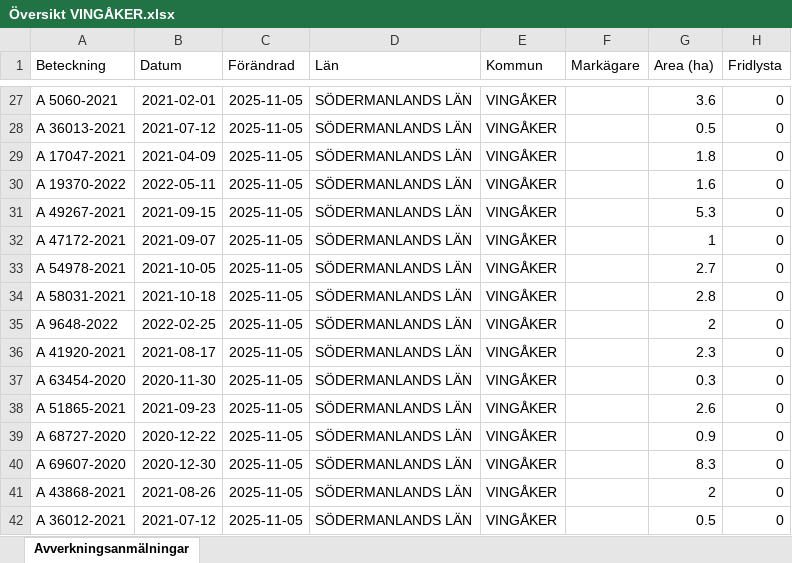
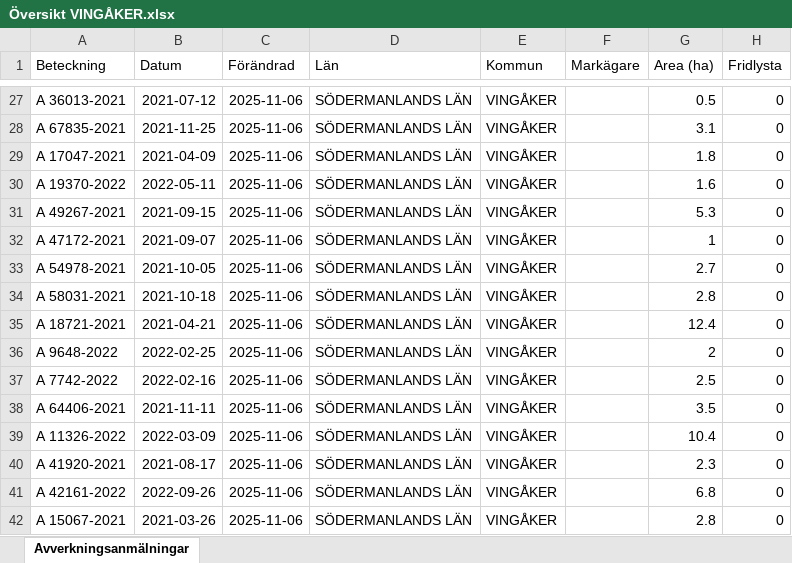
Before and after one commit to klasma/Logging_0428, an Excel workbook: Översikt VINGÅKER.xlsx, sheet Avverkningsanmälningar, drawn as a sheet; only a part is shown, gaps mark what is left out; values as stored, in another font and other column widths than the file's, no borders; the diff covers the shown part only; the diff names each change by its address in the sheet, - before the commit and + after, or states it on an @@ line.

```diff
--- a/Översikt VINGÅKER.xlsx (sheet Avverkningsanmälningar)
+++ b/Översikt VINGÅKER.xlsx (sheet Avverkningsanmälningar)
-A27 (Beteckning): A 5060-2021
+A27 (Beteckning): A 36013-2021
-B27 (Datum): 2021-02-01
+B27 (Datum): 2021-07-12
-C27:C42 (Förändrad): 2025-11-05
+C27:C42 (Förändrad): 2025-11-06
-G27 (Area (ha)): 3.6
+G27 (Area (ha)): 0.5
-A28 (Beteckning): A 36013-2021
+A28 (Beteckning): A 67835-2021
-B28 (Datum): 2021-07-12
+B28 (Datum): 2021-11-25
-G28 (Area (ha)): 0.5
+G28 (Area (ha)): 3.1
-A35 (Beteckning): A 9648-2022
+A35 (Beteckning): A 18721-2021
-B35 (Datum): 2022-02-25
+B35 (Datum): 2021-04-21
-G35 (Area (ha)): 2
+G35 (Area (ha)): 12.4
-A36 (Beteckning): A 41920-2021
+A36 (Beteckning): A 9648-2022
-B36 (Datum): 2021-08-17
+B36 (Datum): 2022-02-25
-G36 (Area (ha)): 2.3
+G36 (Area (ha)): 2
-A37 (Beteckning): A 63454-2020
+A37 (Beteckning): A 7742-2022
-B37 (Datum): 2020-11-30
+B37 (Datum): 2022-02-16
-G37 (Area (ha)): 0.3
+G37 (Area (ha)): 2.5
-A38 (Beteckning): A 51865-2021
+A38 (Beteckning): A 64406-2021
-B38 (Datum): 2021-09-23
+B38 (Datum): 2021-11-11
-G38 (Area (ha)): 2.6
+G38 (Area (ha)): 3.5
-A39 (Beteckning): A 68727-2020
+A39 (Beteckning): A 11326-2022
-B39 (Datum): 2020-12-22
+B39 (Datum): 2022-03-09
-G39 (Area (ha)): 0.9
+G39 (Area (ha)): 10.4
-A40 (Beteckning): A 69607-2020
+A40 (Beteckning): A 41920-2021
-B40 (Datum): 2020-12-30
+B40 (Datum): 2021-08-17
-G40 (Area (ha)): 8.3
+G40 (Area (ha)): 2.3
-A41 (Beteckning): A 43868-2021
+A41 (Beteckning): A 42161-2022
-B41 (Datum): 2021-08-26
+B41 (Datum): 2022-09-26
-G41 (Area (ha)): 2
+G41 (Area (ha)): 6.8
-A42 (Beteckning): A 36012-2021
+A42 (Beteckning): A 15067-2021
-B42 (Datum): 2021-07-12
+B42 (Datum): 2021-03-26
-G42 (Area (ha)): 0.5
+G42 (Area (ha)): 2.8
```
Also changed, not shown: 1015 edited cells elsewhere in this sheet, artfynd/A 13073-2023 artfynd.xlsx, artfynd/A 24223-2021 artfynd.xlsx, 53 other files.
